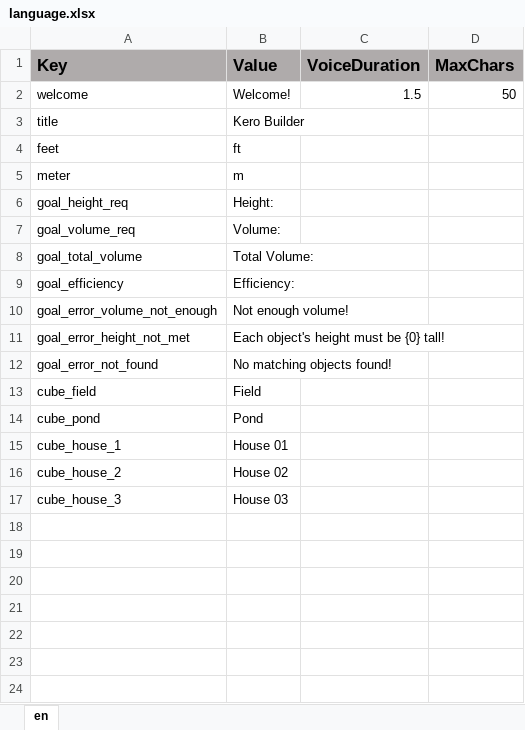
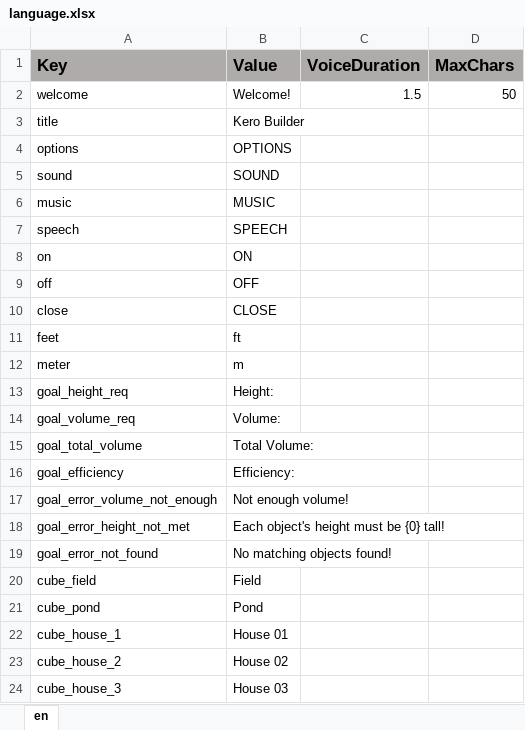
Before and after one commit to ddionisio/LL_6GA2, an Excel workbook: Language/language.xlsx, sheet en, drawn as a sheet; values as stored, in another font and other column widths than the file's, no borders; the diff names each change by its address in the sheet, - before the commit and + after, or states it on an @@ line.

```diff
--- a/Language/language.xlsx (sheet en)
+++ b/Language/language.xlsx (sheet en)
+row 4: options | OPTIONS
+row 5: sound | SOUND
+row 6: music | MUSIC
+row 7: speech | SPEECH
+row 8: on | ON
+row 9: off | OFF
+row 10: close | CLOSE
```
Also changed, not shown: 35 other files.
